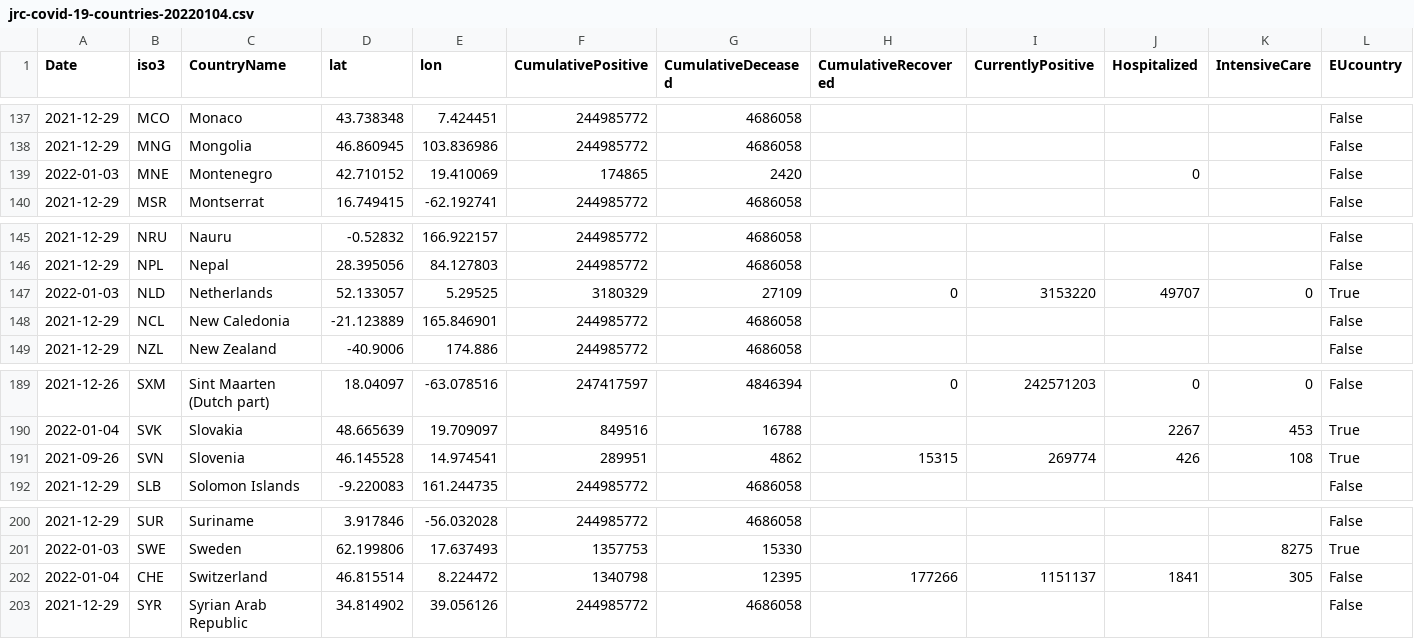
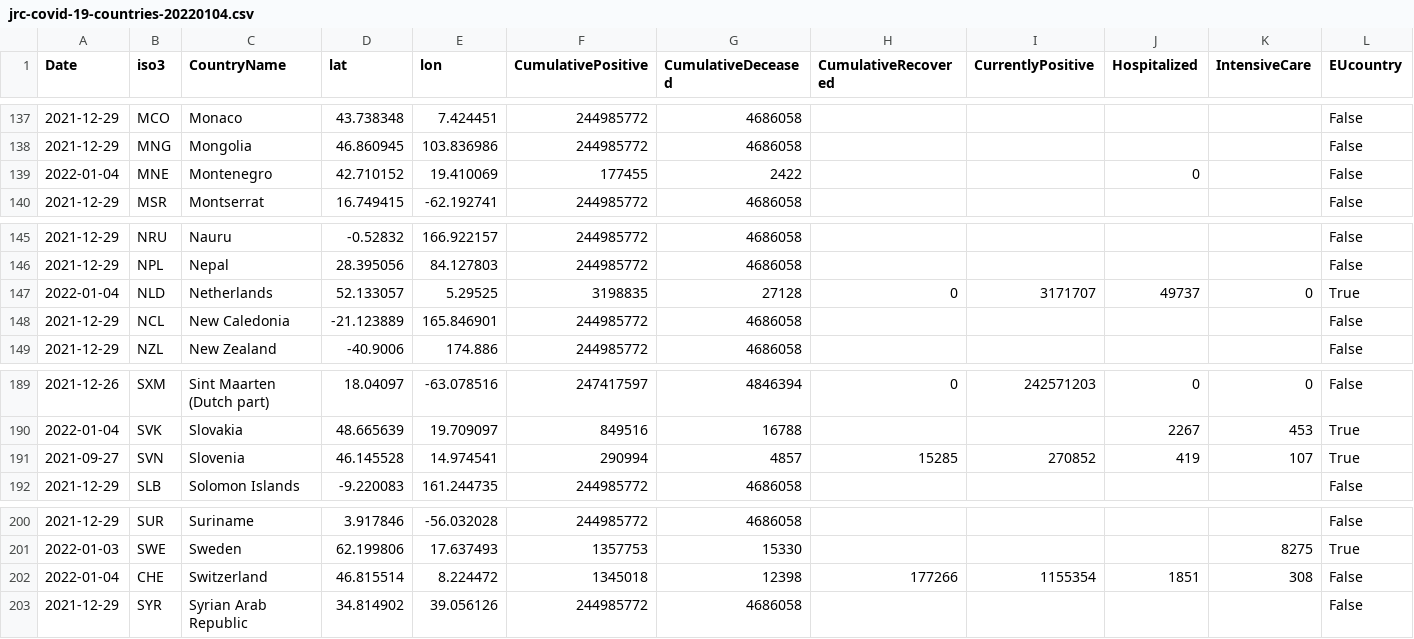
Before and after one commit to epistemological/world_covid_eu, a CSV file: data-by-country/jrc-covid-19-countries-20220104.csv, drawn as a sheet; only a part is shown, gaps mark what is left out; the diff names each change by its address in the sheet, - before the commit and + after, or states it on an @@ line.

```diff
--- a/data-by-country/jrc-covid-19-countries-20220104.csv
+++ b/data-by-country/jrc-covid-19-countries-20220104.csv
-A139 (Date): 2022-01-03
+A139 (Date): 2022-01-04
-F139 (CumulativePositive): 174865
+F139 (CumulativePositive): 177455
-G139 (CumulativeDeceased): 2420
+G139 (CumulativeDeceased): 2422
-A147 (Date): 2022-01-03
+A147 (Date): 2022-01-04
-F147 (CumulativePositive): 3180329
+F147 (CumulativePositive): 3198835
-G147 (CumulativeDeceased): 27109
+G147 (CumulativeDeceased): 27128
-I147 (CurrentlyPositive): 3153220
+I147 (CurrentlyPositive): 3171707
-J147 (Hospitalized): 49707
+J147 (Hospitalized): 49737
-A191 (Date): 2021-09-26
+A191 (Date): 2021-09-27
-F191 (CumulativePositive): 289951
+F191 (CumulativePositive): 290994
-G191 (CumulativeDeceased): 4862
+G191 (CumulativeDeceased): 4857
-H191 (CumulativeRecovered): 15315
+H191 (CumulativeRecovered): 15285
-I191 (CurrentlyPositive): 269774
+I191 (CurrentlyPositive): 270852
-J191 (Hospitalized): 426
+J191 (Hospitalized): 419
-K191 (IntensiveCare): 108
+K191 (IntensiveCare): 107
-F202 (CumulativePositive): 1340798
+F202 (CumulativePositive): 1345018
-G202 (CumulativeDeceased): 12395
+G202 (CumulativeDeceased): 12398
-I202 (CurrentlyPositive): 1151137
+I202 (CurrentlyPositive): 1155354
-J202 (Hospitalized): 1841
+J202 (Hospitalized): 1851
-K202 (IntensiveCare): 305
+K202 (IntensiveCare): 308
```
Also changed, not shown: data-by-country/jrc-covid-19-countries-latest.csv, data-of-world/jrc-covid-19-world-latest.csv, 3 other files.
